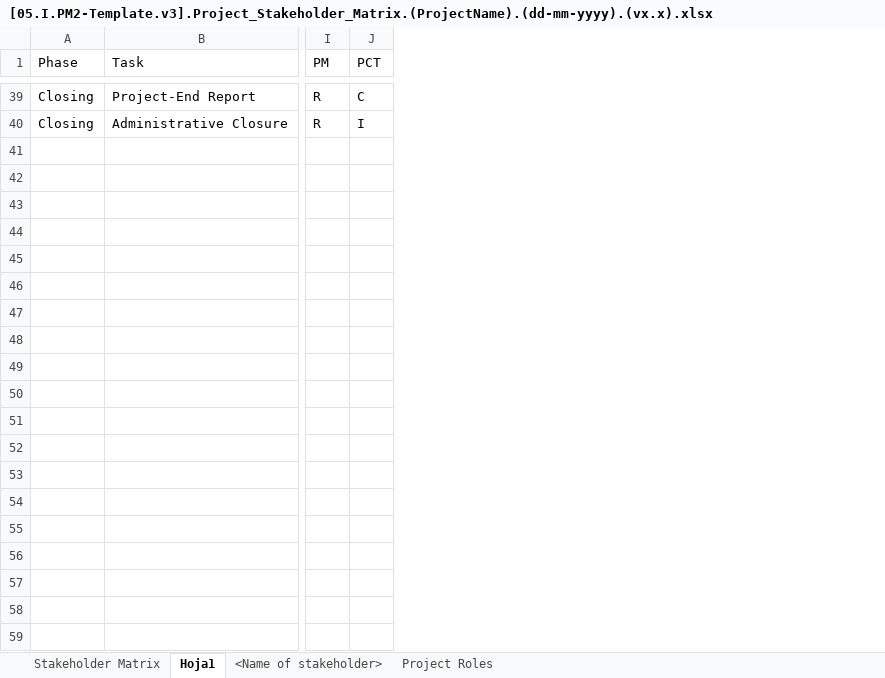
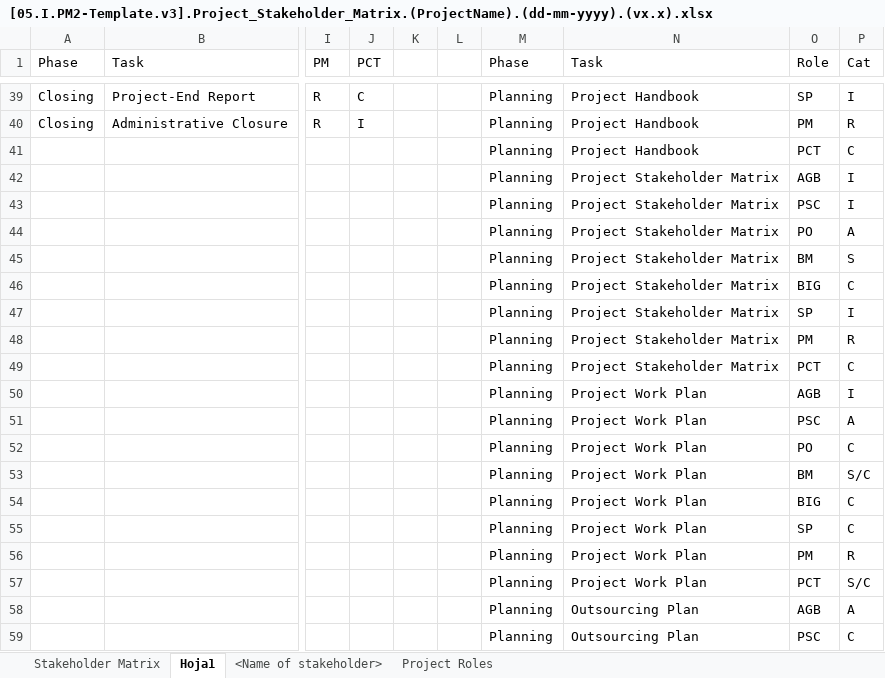
Before and after one commit to adrisanchu/pm2, an Excel workbook: docs/artefacts/[05.I.PM2-Template.v3].Project_Stakeholder_Matrix.(ProjectName).(dd-mm-yyyy).(vx.x).xlsx, sheet Hoja1, drawn as a sheet; only a part is shown, gaps mark what is left out; values as stored, in another font and other column widths than the file's, no borders; table styles not drawn; rows hold the shown columns only; the diff covers the shown part only; the diff names each change by its address in the sheet, - before the commit and + after, or states it on an @@ line.

Commit message:
artefacts: rasci and rasci_unpivot added

```diff
--- a/docs/artefacts/[05.I.PM2-Template.v3].Project_Stakeholder_Matrix.(ProjectName).(dd-mm-yyyy).(vx.x).xlsx (sheet Hoja1)
+++ b/docs/artefacts/[05.I.PM2-Template.v3].Project_Stakeholder_Matrix.(ProjectName).(dd-mm-yyyy).(vx.x).xlsx (sheet Hoja1)
+column K, empty
+column L, empty
+column M (Phase), rows 39-40: Planning | Planning
+column N (Task), rows 39-40: Project Handbook | Project Handbook
+column O (Role), rows 39-40: SP | PM
+column P (Cat), rows 39-40: I | R
+row 41:  |  |  |  |  |  | Planning | Project Handbook | PCT | C
+row 42:  |  |  |  |  |  | Planning | Project Stakeholder Matrix | AGB | I
+row 43:  |  |  |  |  |  | Planning | Project Stakeholder Matrix | PSC | I
+row 44:  |  |  |  |  |  | Planning | Project Stakeholder Matrix | PO | A
+row 45:  |  |  |  |  |  | Planning | Project Stakeholder Matrix | BM | S
+row 46:  |  |  |  |  |  | Planning | Project Stakeholder Matrix | BIG | C
+row 47:  |  |  |  |  |  | Planning | Project Stakeholder Matrix | SP | I
+row 48:  |  |  |  |  |  | Planning | Project Stakeholder Matrix | PM | R
+row 49:  |  |  |  |  |  | Planning | Project Stakeholder Matrix | PCT | C
+row 50:  |  |  |  |  |  | Planning | Project Work Plan | AGB | I
+row 51:  |  |  |  |  |  | Planning | Project Work Plan | PSC | A
+row 52:  |  |  |  |  |  | Planning | Project Work Plan | PO | C
+row 53:  |  |  |  |  |  | Planning | Project Work Plan | BM | S/C
+row 54:  |  |  |  |  |  | Planning | Project Work Plan | BIG | C
+row 55:  |  |  |  |  |  | Planning | Project Work Plan | SP | C
+row 56:  |  |  |  |  |  | Planning | Project Work Plan | PM | R
+row 57:  |  |  |  |  |  | Planning | Project Work Plan | PCT | S/C
+row 58:  |  |  |  |  |  | Planning | Outsourcing Plan | AGB | A
+row 59:  |  |  |  |  |  | Planning | Outsourcing Plan | PSC | C
```
Also changed, not shown: 246 added rows elsewhere in this sheet.
